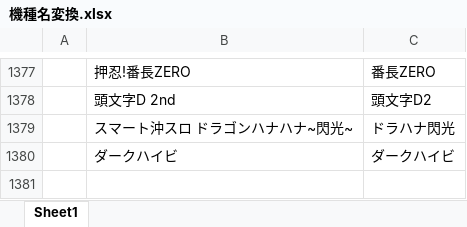
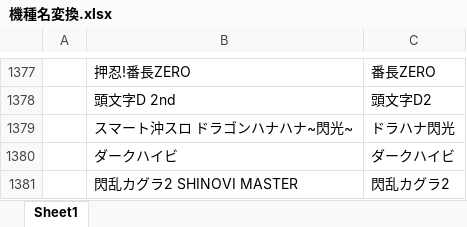
Before and after one commit to tama0520/guild-image-app, an Excel workbook: 機種名変換.xlsx, sheet Sheet1, drawn as a sheet; only a part is shown, gaps mark what is left out; values as stored, in another font and other column widths than the file's, no borders; the diff names each change by its address in the sheet, - before the commit and + after, or states it on an @@ line.

Commit message:
update: 機種名変換マスタを更新

```diff
--- a/機種名変換.xlsx (sheet Sheet1)
+++ b/機種名変換.xlsx (sheet Sheet1)
+row 1381:  | 閃乱カグラ2 SHINOVI MASTER | 閃乱カグラ2
```
